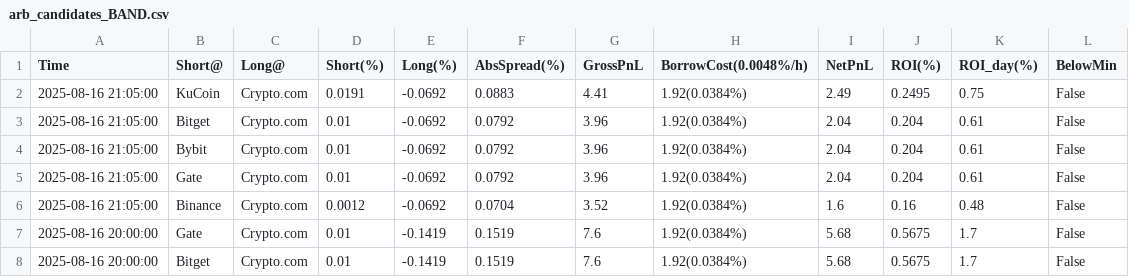
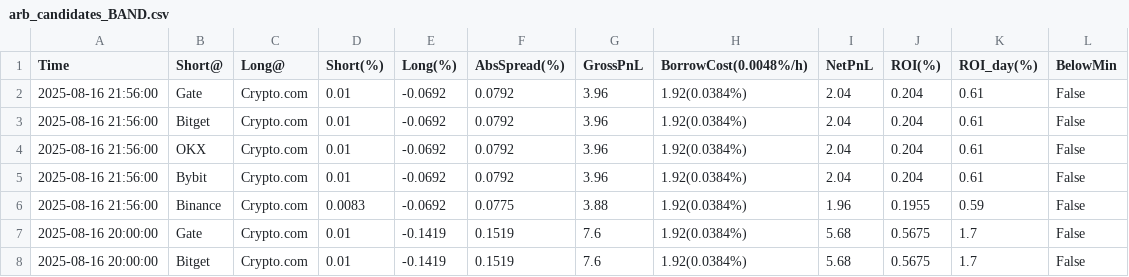
Before and after one commit to aerist123/funding-data, a CSV file: public/data/arb_candidates_BAND.csv, drawn as a sheet; only a part is shown.

```diff
--- a/public/data/arb_candidates_BAND.csv
+++ b/public/data/arb_candidates_BAND.csv
@@ -1,7 +1,7 @@
 Time,Short@,Long@,Short(%),Long(%),AbsSpread(%),GrossPnL,BorrowCost(0.0048%/h),NetPnL,ROI(%),ROI_day(%),BelowMin
-2025-08-16 21:05:00,KuCoin,Crypto.com,0.0191,-0.0692,0.0883,4.41,1.92(0.0384%),2.49,0.2495,0.75,False
-2025-08-16 21:05:00,Bitget,Crypto.com,0.01,-0.0692,0.0792,3.96,1.92(0.0384%),2.04,0.204,0.61,False
-2025-08-16 21:05:00,Bybit,Crypto.com,0.01,-0.0692,0.0792,3.96,1.92(0.0384%),2.04,0.204,0.61,False
-2025-08-16 21:05:00,Gate,Crypto.com,0.01,-0.0692,0.0792,3.96,1.92(0.0384%),2.04,0.204,0.61,False
-2025-08-16 21:05:00,Binance,Crypto.com,0.0012,-0.0692,0.0704,3.52,1.92(0.0384%),1.6,0.16,0.48,False
+2025-08-16 21:56:00,Gate,Crypto.com,0.01,-0.0692,0.0792,3.96,1.92(0.0384%),2.04,0.204,0.61,False
+2025-08-16 21:56:00,Bitget,Crypto.com,0.01,-0.0692,0.0792,3.96,1.92(0.0384%),2.04,0.204,0.61,False
+2025-08-16 21:56:00,OKX,Crypto.com,0.01,-0.0692,0.0792,3.96,1.92(0.0384%),2.04,0.204,0.61,False
+2025-08-16 21:56:00,Bybit,Crypto.com,0.01,-0.0692,0.0792,3.96,1.92(0.0384%),2.04,0.204,0.61,False
+2025-08-16 21:56:00,Binance,Crypto.com,0.0083,-0.0692,0.0775,3.88,1.92(0.0384%),1.96,0.1955,0.59,False
 2025-08-16 20:00:00,Gate,Crypto.com,0.01,-0.1419,0.1519,7.6,1.92(0.0384%),5.68,0.5675,1.7,False
```
Also changed, not shown: public/data/funding_BAND_dom.csv, public/data/funding_BERA_dom.csv, 1 other file.
